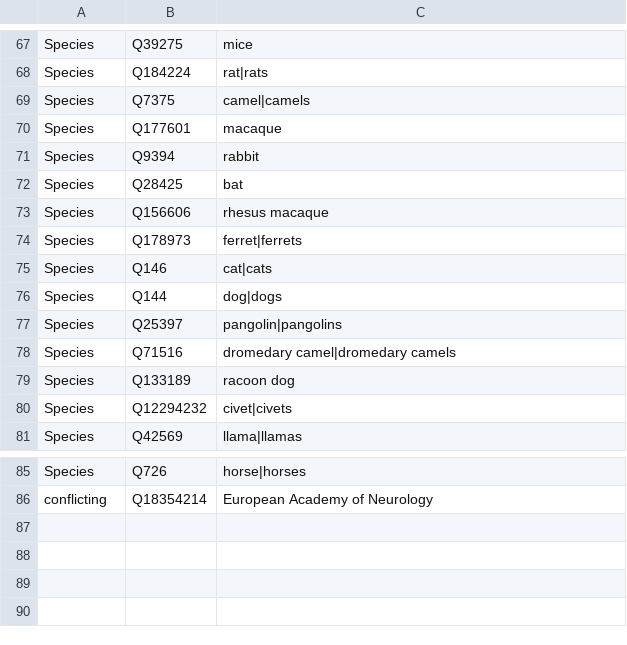
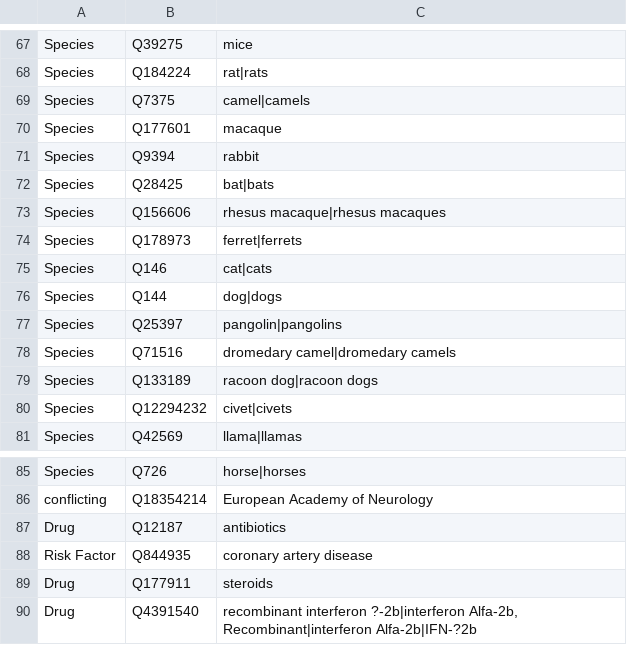
Before and after one commit to jakelever/corona-ml, a TSV file: pipeline/predefined/more_custom.tsv, drawn as a sheet; only a part is shown, gaps mark what is left out.

```diff
--- a/pipeline/predefined/more_custom.tsv
+++ b/pipeline/predefined/more_custom.tsv
@@ -71,4 +71,4 @@ Species	Q177601	macaque
 Species	Q9394	rabbit
-Species	Q28425	bat
-Species	Q156606	rhesus macaque
+Species	Q28425	bat|bats
+Species	Q156606	rhesus macaque|rhesus macaques
 Species	Q178973	ferret|ferrets
@@ -78,3 +78,3 @@ Species	Q25397	pangolin|pangolins
 Species	Q71516	dromedary camel|dromedary camels
-Species	Q133189	racoon dog
+Species	Q133189	racoon dog|racoon dogs
 Species	Q12294232	civet|civets
@@ -86 +86,5 @@ Species	Q726	horse|horses
 conflicting	Q18354214	European Academy of Neurology
+Drug	Q12187	antibiotics
+Risk Factor	Q844935	coronary artery disease
+Drug	Q177911	steroids
+Drug	Q4391540	"recombinant interferon ?-2b|interferon Alfa-2b, Recombinant|interferon Alfa-2b|IFN-?2b"
```
Also changed, not shown: pipeline/predefined/removals.tsv, 4 other files.
